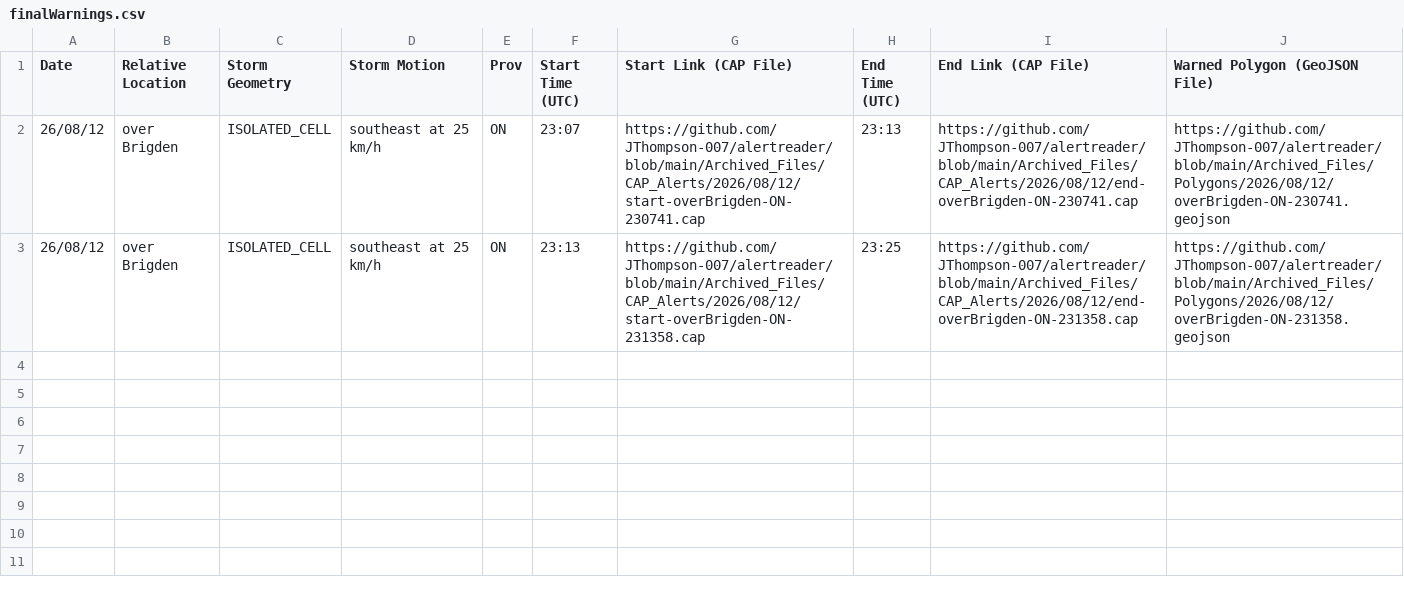
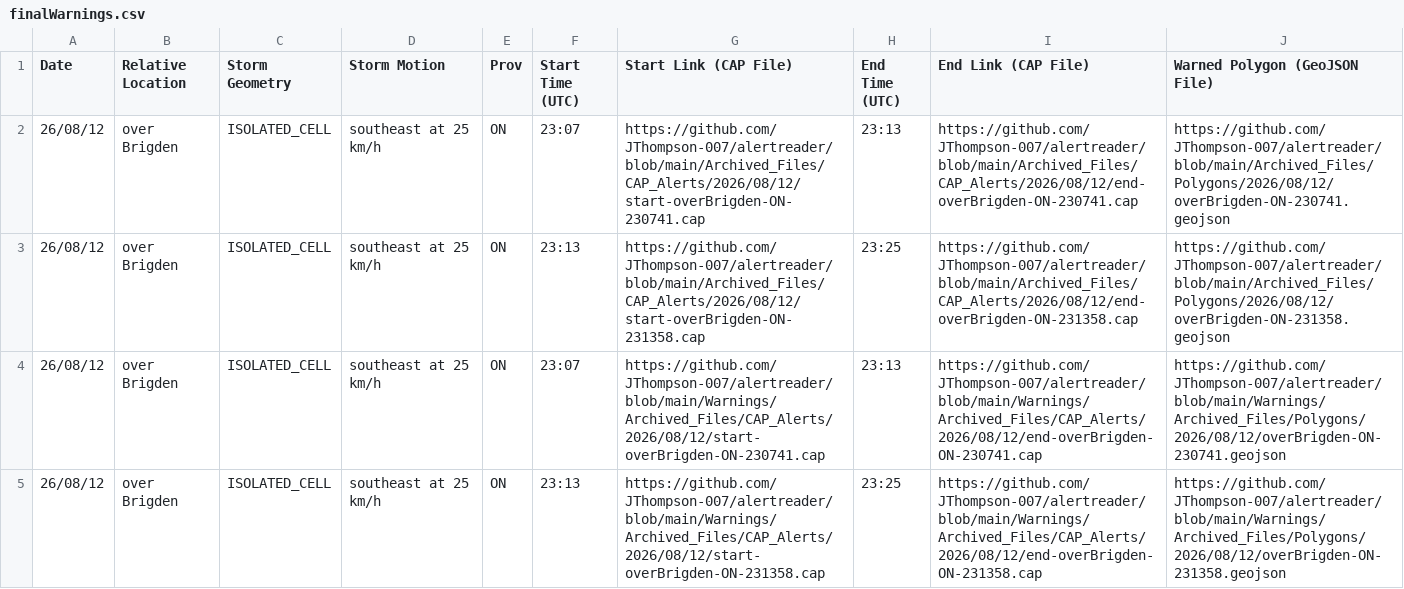
Before and after one commit to Canadian-Severe-Storms-Laboratory/tornado-alert-reader, a CSV file: Warnings/finalWarnings.csv, drawn as a sheet; the diff names each change by its address in the sheet, - before the commit and + after, or states it on an @@ line.

```diff
--- a/Warnings/finalWarnings.csv
+++ b/Warnings/finalWarnings.csv
+row 4: 26/08/12 | over Brigden | ISOLATED_CELL | southeast at 25 km/h | ON | 23:07 | https://github.com/JThompson-007/alertreader/blob/main/Warnings/Archived_Files/CAP_Alerts/2026/08/12/start-overBrigden-ON-230741.cap | 23:13 | https://github.com/JThompson-007/alertreader/blob/main/Warnings/Archived_Files/CAP_Alerts/2026/08/12/end-overBrigden-ON-230741.cap | https://github.com/JThompson-007/alertreader/blob/main/Warnings/Archived_Files/Polygons/2026/08/12/overBrigden-ON-230741.geojson
+row 5: 26/08/12 | over Brigden | ISOLATED_CELL | southeast at 25 km/h | ON | 23:13 | https://github.com/JThompson-007/alertreader/blob/main/Warnings/Archived_Files/CAP_Alerts/2026/08/12/start-overBrigden-ON-231358.cap | 23:25 | https://github.com/JThompson-007/alertreader/blob/main/Warnings/Archived_Files/CAP_Alerts/2026/08/12/end-overBrigden-ON-231358.cap | https://github.com/JThompson-007/alertreader/blob/main/Warnings/Archived_Files/Polygons/2026/08/12/overBrigden-ON-231358.geojson
```
Also changed, not shown: 8 other files.
